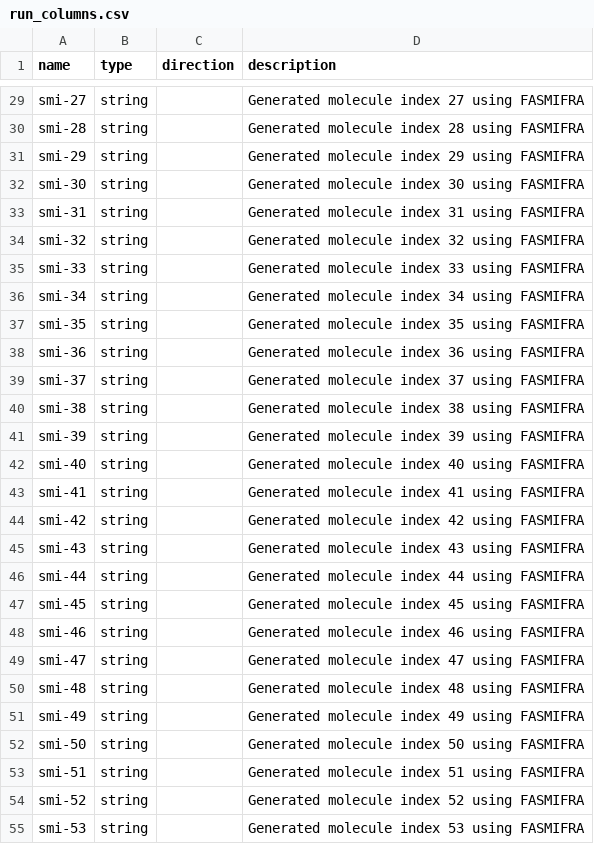
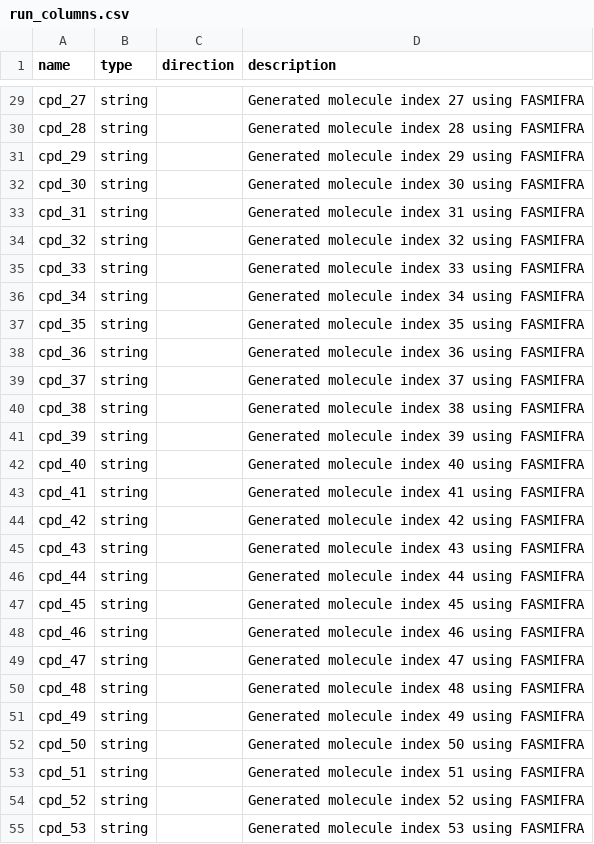
Before and after one commit to ersilia-os/eos4qda, a CSV file: model/framework/columns/run_columns.csv, drawn as a sheet; only a part is shown, gaps mark what is left out; the diff covers the shown part only; the diff names each change by its address in the sheet, - before the commit and + after, or states it on an @@ line.

```diff
--- a/model/framework/columns/run_columns.csv
+++ b/model/framework/columns/run_columns.csv
-A29 (name): smi-27
+A29 (name): cpd_27
-A30 (name): smi-28
+A30 (name): cpd_28
-A31 (name): smi-29
+A31 (name): cpd_29
-A32 (name): smi-30
+A32 (name): cpd_30
-A33 (name): smi-31
+A33 (name): cpd_31
-A34 (name): smi-32
+A34 (name): cpd_32
-A35 (name): smi-33
+A35 (name): cpd_33
-A36 (name): smi-34
+A36 (name): cpd_34
-A37 (name): smi-35
+A37 (name): cpd_35
-A38 (name): smi-36
+A38 (name): cpd_36
-A39 (name): smi-37
+A39 (name): cpd_37
-A40 (name): smi-38
+A40 (name): cpd_38
-A41 (name): smi-39
+A41 (name): cpd_39
-A42 (name): smi-40
+A42 (name): cpd_40
-A43 (name): smi-41
+A43 (name): cpd_41
-A44 (name): smi-42
+A44 (name): cpd_42
-A45 (name): smi-43
+A45 (name): cpd_43
-A46 (name): smi-44
+A46 (name): cpd_44
-A47 (name): smi-45
+A47 (name): cpd_45
-A48 (name): smi-46
+A48 (name): cpd_46
-A49 (name): smi-47
+A49 (name): cpd_47
-A50 (name): smi-48
+A50 (name): cpd_48
-A51 (name): smi-49
+A51 (name): cpd_49
-A52 (name): smi-50
+A52 (name): cpd_50
-A53 (name): smi-51
+A53 (name): cpd_51
-A54 (name): smi-52
+A54 (name): cpd_52
-A55 (name): smi-53
+A55 (name): cpd_53
```
Also changed, not shown: 73 edited cells elsewhere in this file, 17 other files.
